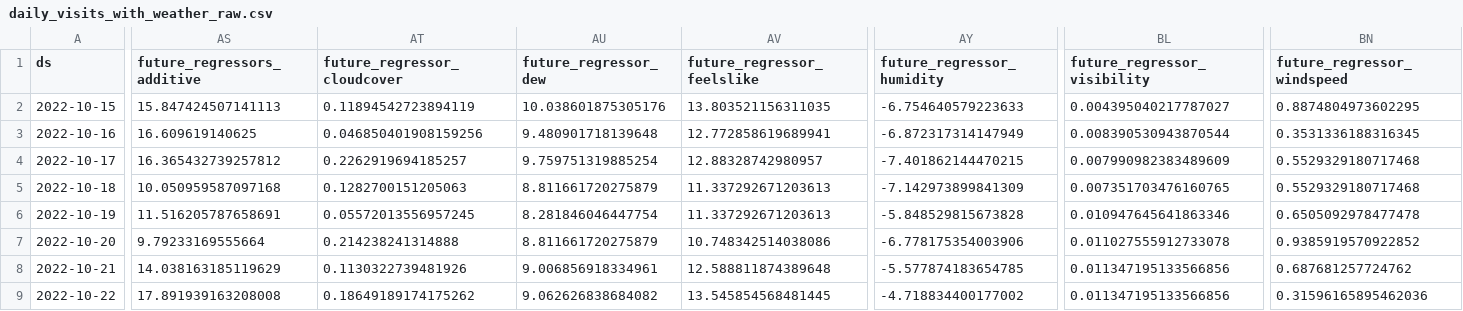
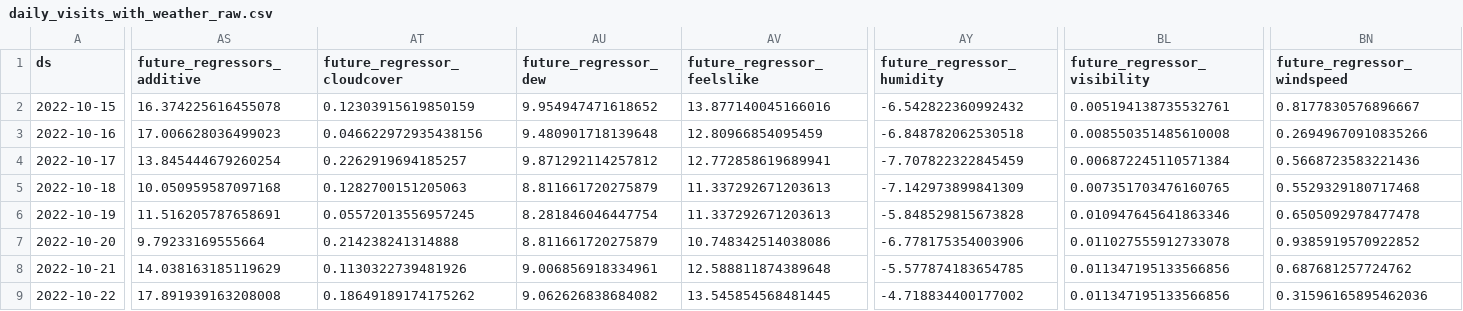
Before and after one commit to drdevinhopkins/hourly-report-neuralprophet, a CSV file: forecasts/daily_visits_with_weather_raw.csv, drawn as a sheet; only a part is shown, gaps mark what is left out; the diff covers the shown part only; the diff names each change by its address in the sheet, - before the commit and + after, or states it on an @@ line.

```diff
--- a/forecasts/daily_visits_with_weather_raw.csv
+++ b/forecasts/daily_visits_with_weather_raw.csv
-AS2 (future_regressors_additive): 15.847424507141113
+AS2 (future_regressors_additive): 16.374225616455078
-AT2 (future_regressor_cloudcover): 0.11894542723894119
+AT2 (future_regressor_cloudcover): 0.12303915619850159
-AU2 (future_regressor_dew): 10.038601875305176
+AU2 (future_regressor_dew): 9.954947471618652
-AV2 (future_regressor_feelslike): 13.803521156311035
+AV2 (future_regressor_feelslike): 13.877140045166016
-AY2 (future_regressor_humidity): -6.754640579223633
+AY2 (future_regressor_humidity): -6.542822360992432
-BL2 (future_regressor_visibility): 0.004395040217787027
+BL2 (future_regressor_visibility): 0.005194138735532761
-BN2 (future_regressor_windspeed): 0.8874804973602295
+BN2 (future_regressor_windspeed): 0.8177830576896667
-AS3 (future_regressors_additive): 16.609619140625
+AS3 (future_regressors_additive): 17.006628036499023
-AT3 (future_regressor_cloudcover): 0.046850401908159256
+AT3 (future_regressor_cloudcover): 0.046622972935438156
-AV3 (future_regressor_feelslike): 12.772858619689941
+AV3 (future_regressor_feelslike): 12.80966854095459
-AY3 (future_regressor_humidity): -6.872317314147949
+AY3 (future_regressor_humidity): -6.848782062530518
-BL3 (future_regressor_visibility): 0.008390530943870544
+BL3 (future_regressor_visibility): 0.008550351485610008
-BN3 (future_regressor_windspeed): 0.3531336188316345
+BN3 (future_regressor_windspeed): 0.26949670910835266
-AS4 (future_regressors_additive): 16.365432739257812
+AS4 (future_regressors_additive): 13.845444679260254
-AU4 (future_regressor_dew): 9.759751319885254
+AU4 (future_regressor_dew): 9.871292114257812
-AV4 (future_regressor_feelslike): 12.88328742980957
+AV4 (future_regressor_feelslike): 12.772858619689941
-AY4 (future_regressor_humidity): -7.401862144470215
+AY4 (future_regressor_humidity): -7.707822322845459
-BL4 (future_regressor_visibility): 0.007990982383489609
+BL4 (future_regressor_visibility): 0.006872245110571384
-BN4 (future_regressor_windspeed): 0.5529329180717468
+BN4 (future_regressor_windspeed): 0.5668723583221436
```
Also changed, not shown: 20 edited cells elsewhere in this file, forecasts/inflow_raw.csv, forecasts/inflow_with_weather_raw.csv, 11 other files.
